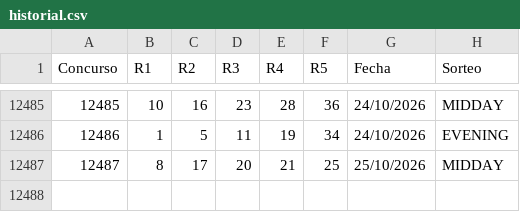
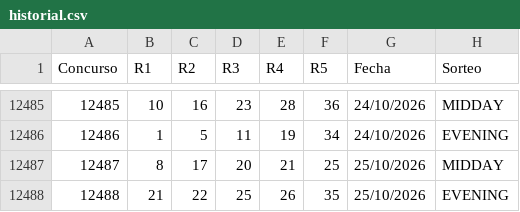
Before and after one commit to vrr6903-dotcom/florida-fantasy5, a CSV file: historial.csv, drawn as a sheet; only a part is shown, gaps mark what is left out; the diff names each change by its address in the sheet, - before the commit and + after, or states it on an @@ line.

```diff
--- a/historial.csv
+++ b/historial.csv
+row 12488: 12488 | 21 | 22 | 25 | 26 | 35 | 25/10/2026 | EVENING
```
Also changed, not shown: 7 other files.
